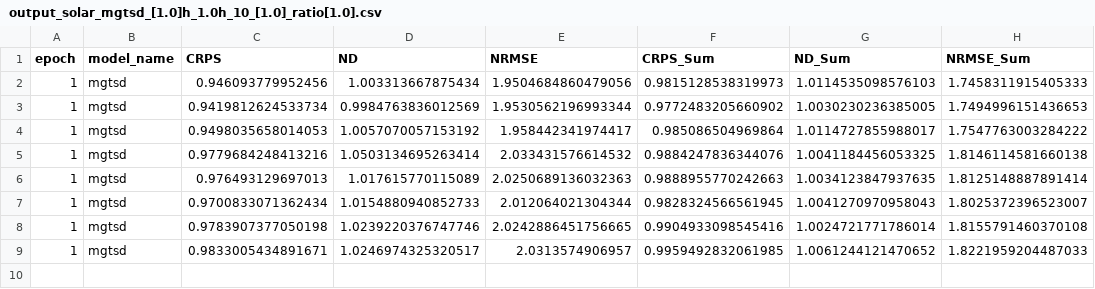
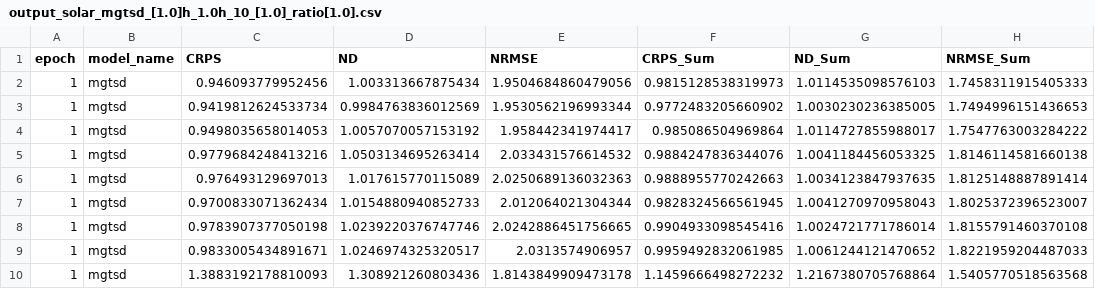
Before and after one commit to Fu-yy/MG-TSD, a CSV file: src/results/output_solar_mgtsd_[1.0]h_1.0h_10_[1.0]_ratio[1.0].csv, drawn as a sheet.

```diff
--- a/src/results/output_solar_mgtsd_[1.0]h_1.0h_10_[1.0]_ratio[1.0].csv
+++ b/src/results/output_solar_mgtsd_[1.0]h_1.0h_10_[1.0]_ratio[1.0].csv
@@ -9 +9,2 @@ epoch,model_name,CRPS,ND,NRMSE,CRPS_Sum,ND_Sum,NRMSE_Sum
 1, mgtsd, 0.9833005434891671, 1.0246974325320517, 2.0313574906957, 0.9959492832061985, 1.0061244121470652, 1.8221959204487033
+1, mgtsd, 1.3883192178810093, 1.308921260803436, 1.8143849909473178, 1.1459666498272232, 1.2167380705768864, 1.5405770518563568
```
Also changed, not shown: 9 other files.
